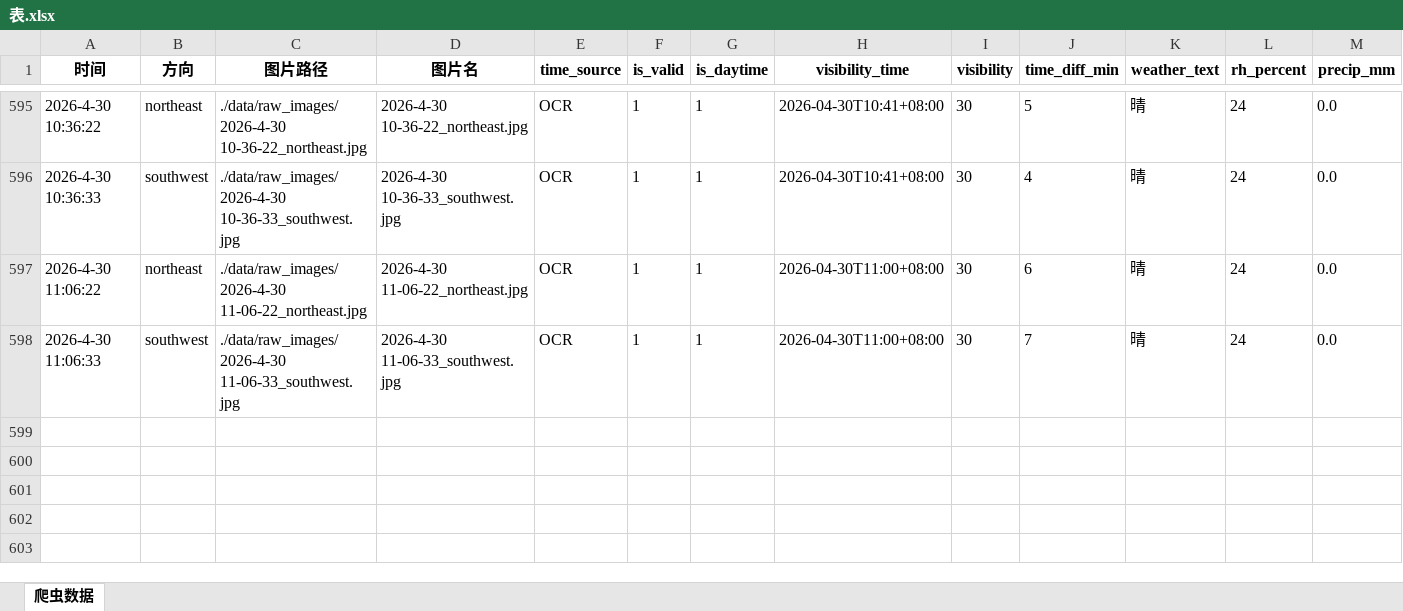
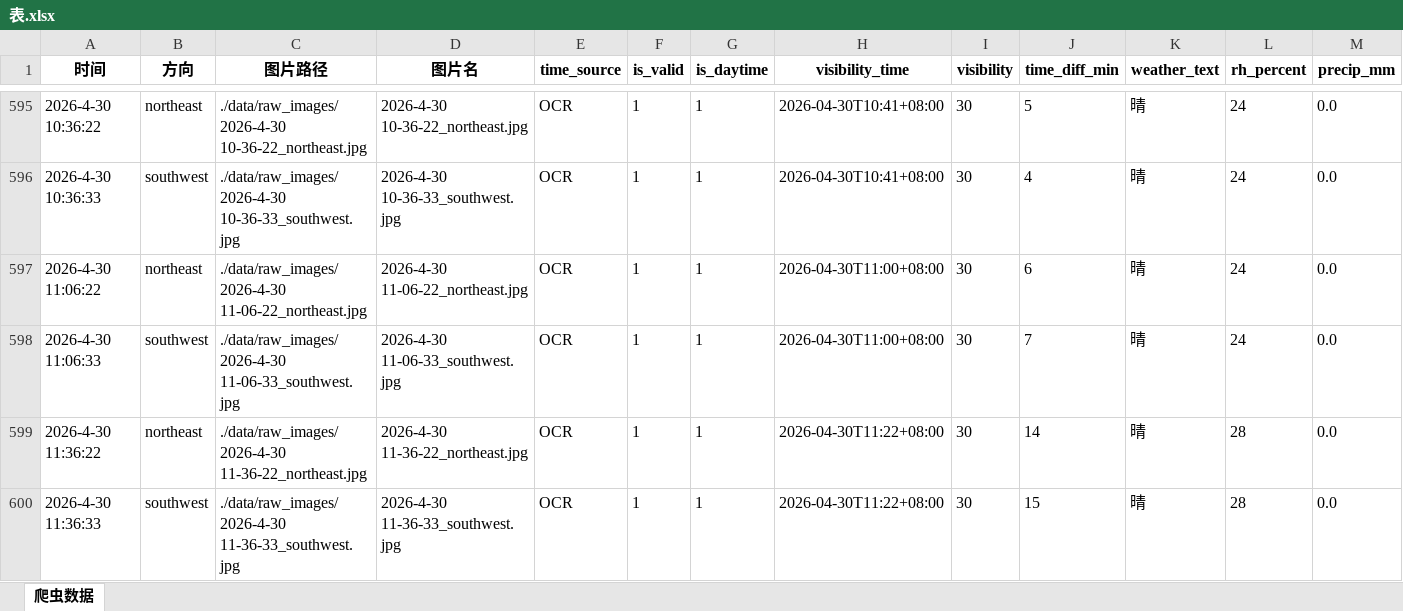
Before and after one commit to xiiiiiiiiiiier/fictional-octo-journey, an Excel workbook: 时刻爬取/data/metadata/表.xlsx, sheet 爬虫数据, drawn as a sheet; only a part is shown, gaps mark what is left out; values as stored, in another font and other column widths than the file's, no borders; rows hold the shown columns only; the diff names each change by its address in the sheet, - before the commit and + after, or states it on an @@ line.

```diff
--- a/时刻爬取/data/metadata/表.xlsx (sheet 爬虫数据)
+++ b/时刻爬取/data/metadata/表.xlsx (sheet 爬虫数据)
+row 599: 2026-4-30 11:36:22 | northeast | ./data/raw_images/2026-4-30 11-36-22_northeast.jpg | 2026-4-30 11-36-22_northeast.jpg | OCR | 1 | 1 | 2026-04-30T11:22+08:00 | 30 | 14 | 晴 | 28 | 0.0
+row 600: 2026-4-30 11:36:33 | southwest | ./data/raw_images/2026-4-30 11-36-33_southwest.jpg | 2026-4-30 11-36-33_southwest.jpg | OCR | 1 | 1 | 2026-04-30T11:22+08:00 | 30 | 15 | 晴 | 28 | 0.0
```
Also changed, not shown: 2 other files.
